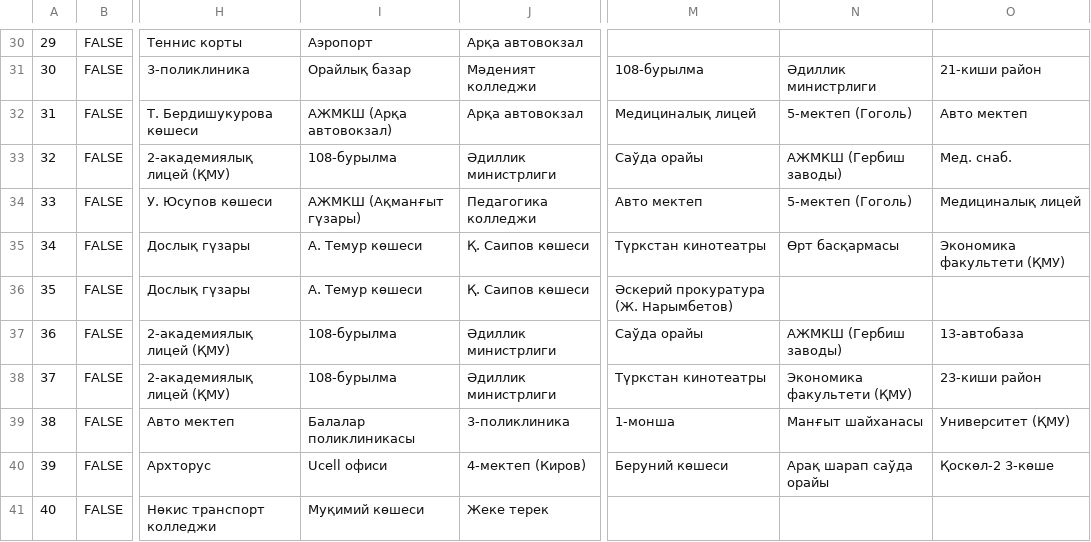
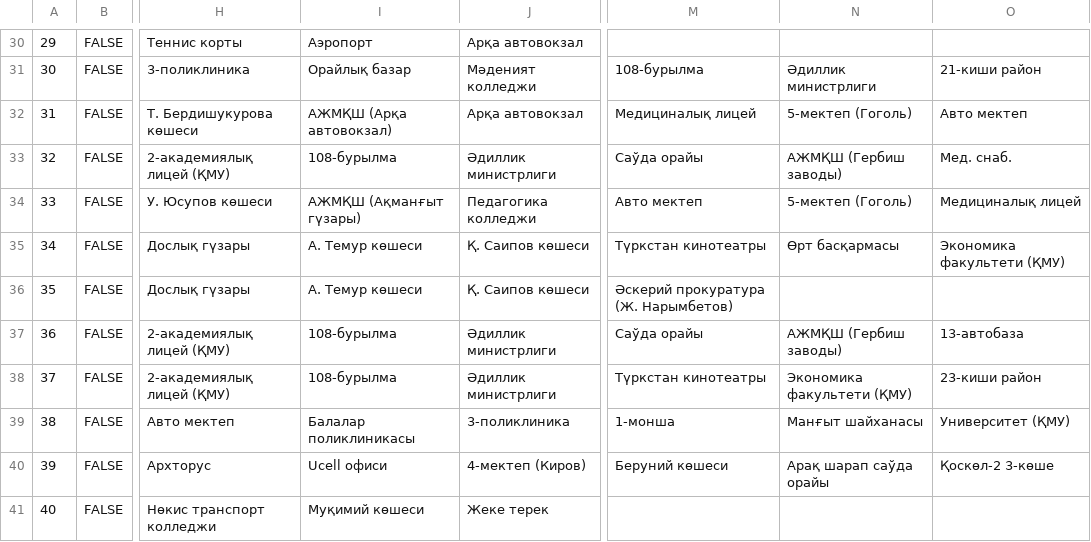
Before and after one commit to shagalalab/Marshrutka, a CSV file: pythonscripts/marshrutka_detailed.csv, drawn as a sheet; only a part is shown, gaps mark what is left out; the diff covers the shown part only; the diff names each change by its address in the sheet, - before the commit and + after, or states it on an @@ line.

```diff
--- a/pythonscripts/marshrutka_detailed.csv
+++ b/pythonscripts/marshrutka_detailed.csv
-I32: АЖМКШ (Арқа автовокзал)
+I32: АЖМҚШ (Арқа автовокзал)
-N33: АЖМКШ (Гербиш заводы)
+N33: АЖМҚШ (Гербиш заводы)
-I34: АЖМКШ (Ақманғыт гүзары)
+I34: АЖМҚШ (Ақманғыт гүзары)
-N37: АЖМКШ (Гербиш заводы)
+N37: АЖМҚШ (Гербиш заводы)
```
Also changed, not shown: 37 edited cells elsewhere in this file, 6 other files.
